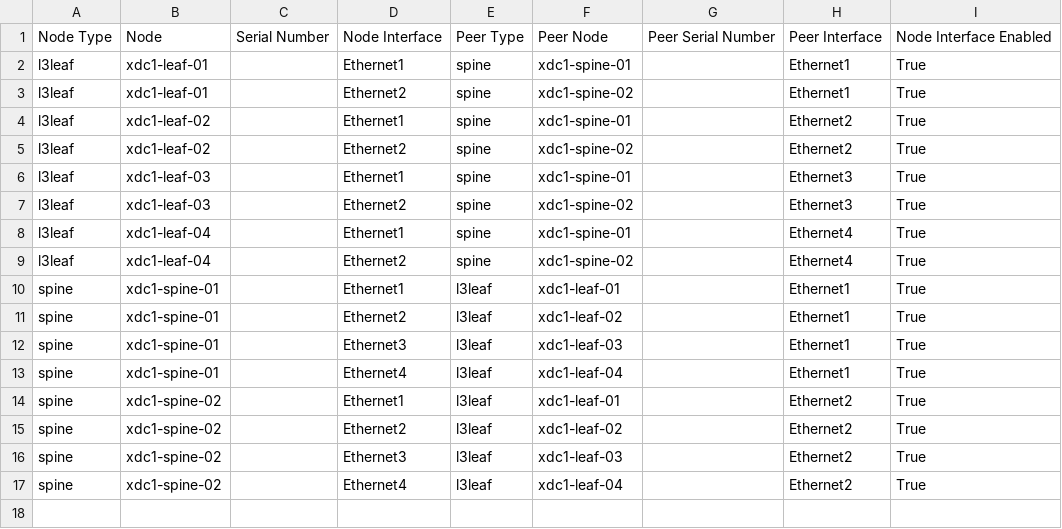
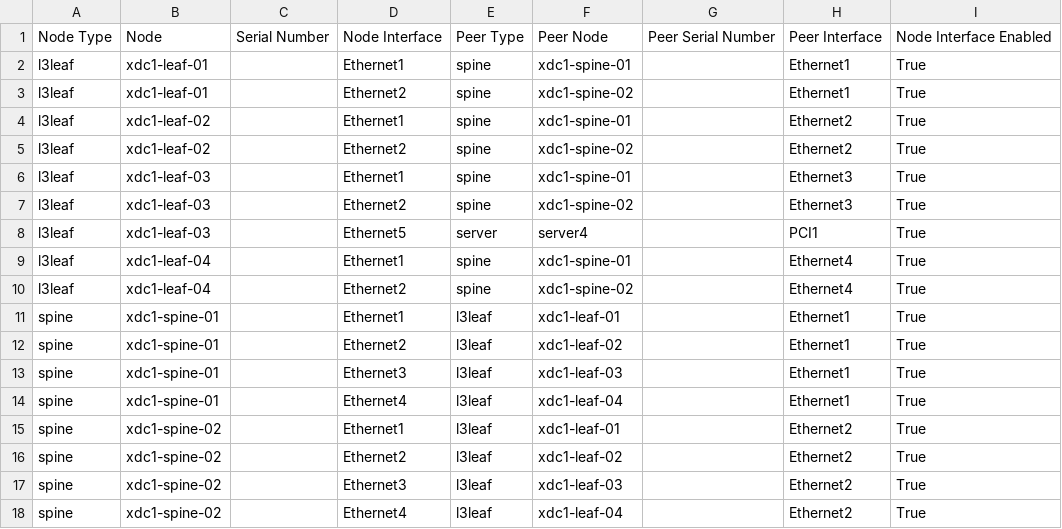
Before and after one commit to guvengucuyener/CICDPOC, a CSV file: documentation/fabric/FABRIC-topology.csv, drawn as a sheet.

```diff
--- a/documentation/fabric/FABRIC-topology.csv
+++ b/documentation/fabric/FABRIC-topology.csv
@@ -7,2 +7,3 @@ l3leaf,xdc1-leaf-03,,Ethernet1,spine,xdc1-spine-01,,Ethernet3,True
 l3leaf,xdc1-leaf-03,,Ethernet2,spine,xdc1-spine-02,,Ethernet3,True
+l3leaf,xdc1-leaf-03,,Ethernet5,server,server4,,PCI1,True
 l3leaf,xdc1-leaf-04,,Ethernet1,spine,xdc1-spine-01,,Ethernet4,True
```
Also changed, not shown: 14 other files.
